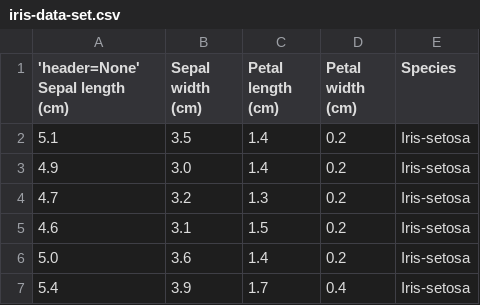
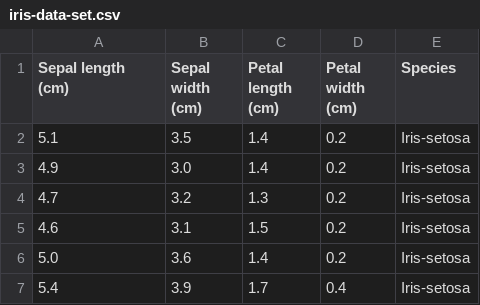
Before and after one commit to NikolaySezonov/pands-project, a CSV file: iris-data-set.csv, drawn as a sheet; only a part is shown.

Commit message:
third busy night:(

```diff
--- a/iris-data-set.csv
+++ b/iris-data-set.csv
@@ -1,2 +1,2 @@
-'header=None' Sepal length (cm),Sepal width (cm),Petal length (cm),Petal width (cm),Species
+Sepal length (cm),Sepal width (cm),Petal length (cm),Petal width (cm),Species
 5.1,3.5,1.4,0.2,Iris-setosa
```
